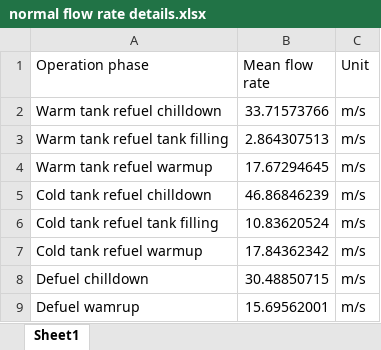
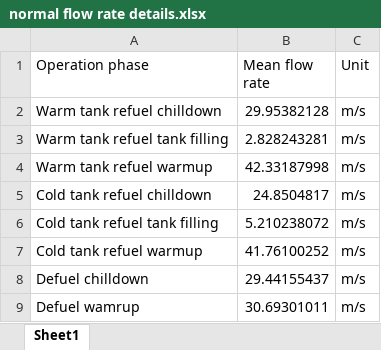
Before and after one commit to xdthegreat/LH2_Refuel_Model, an Excel workbook: Graphs/normal flow rate details.xlsx, sheet Sheet1, drawn as a sheet; values as stored, in another font and other column widths than the file's, no borders; the diff names each change by its address in the sheet, - before the commit and + after, or states it on an @@ line.

```diff
--- a/Graphs/normal flow rate details.xlsx (sheet Sheet1)
+++ b/Graphs/normal flow rate details.xlsx (sheet Sheet1)
-B2 (Mean flow rate): 33.71573766
+B2 (Mean flow rate): 29.95382128
-B3 (Mean flow rate): 2.864307513
+B3 (Mean flow rate): 2.828243281
-B4 (Mean flow rate): 17.67294645
+B4 (Mean flow rate): 42.33187998
-B5 (Mean flow rate): 46.86846239
+B5 (Mean flow rate): 24.8504817
-B6 (Mean flow rate): 10.83620524
+B6 (Mean flow rate): 5.210238072
-B7 (Mean flow rate): 17.84362342
+B7 (Mean flow rate): 41.76100252
-B8 (Mean flow rate): 30.48850715
+B8 (Mean flow rate): 29.44155437
-B9 (Mean flow rate): 15.69562001
+B9 (Mean flow rate): 30.69301011
```
Also changed, not shown: Graphs/normal mass flow rate details.xlsx, Graphs/normal_tank_filling_time_total_consumption_results.xlsx, 11 other files.
